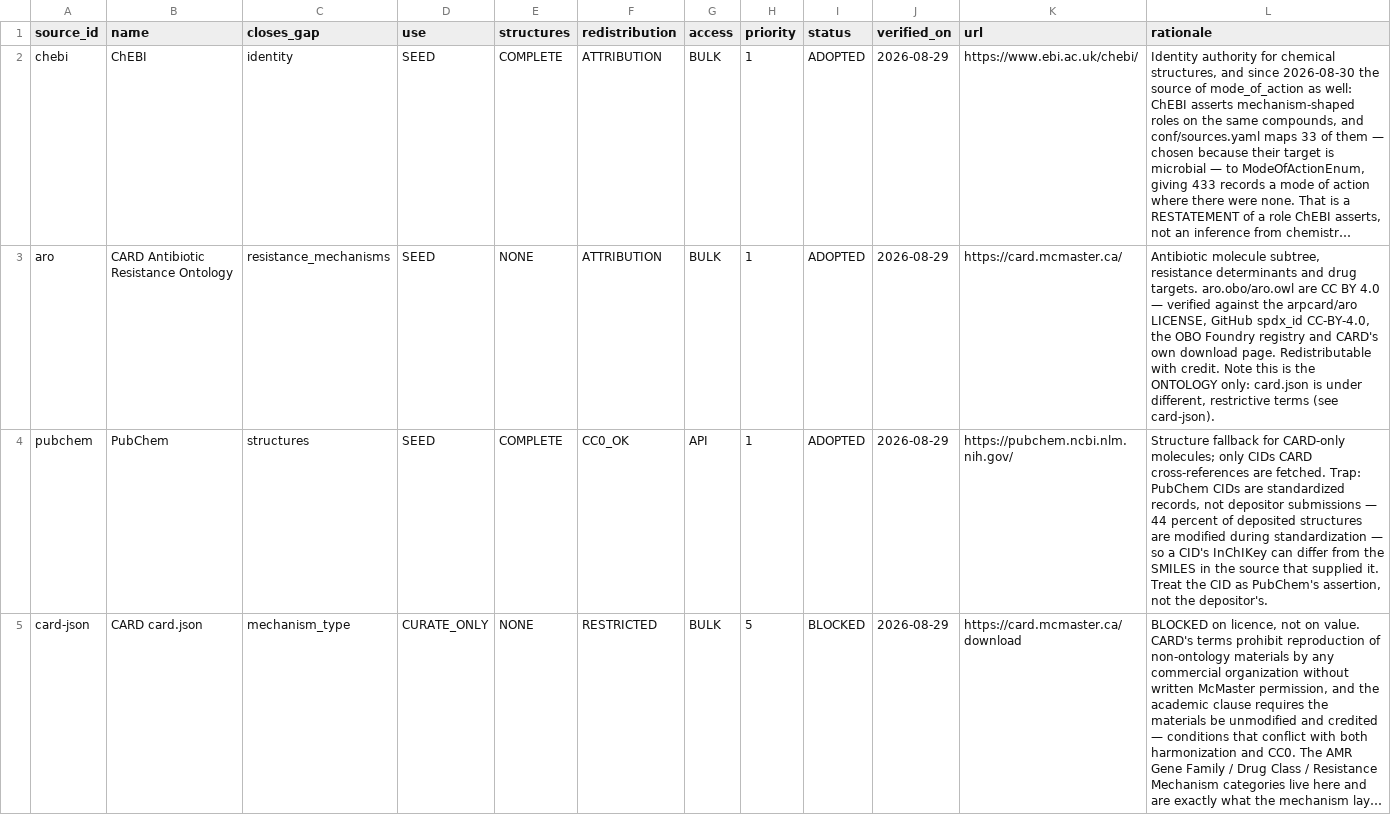
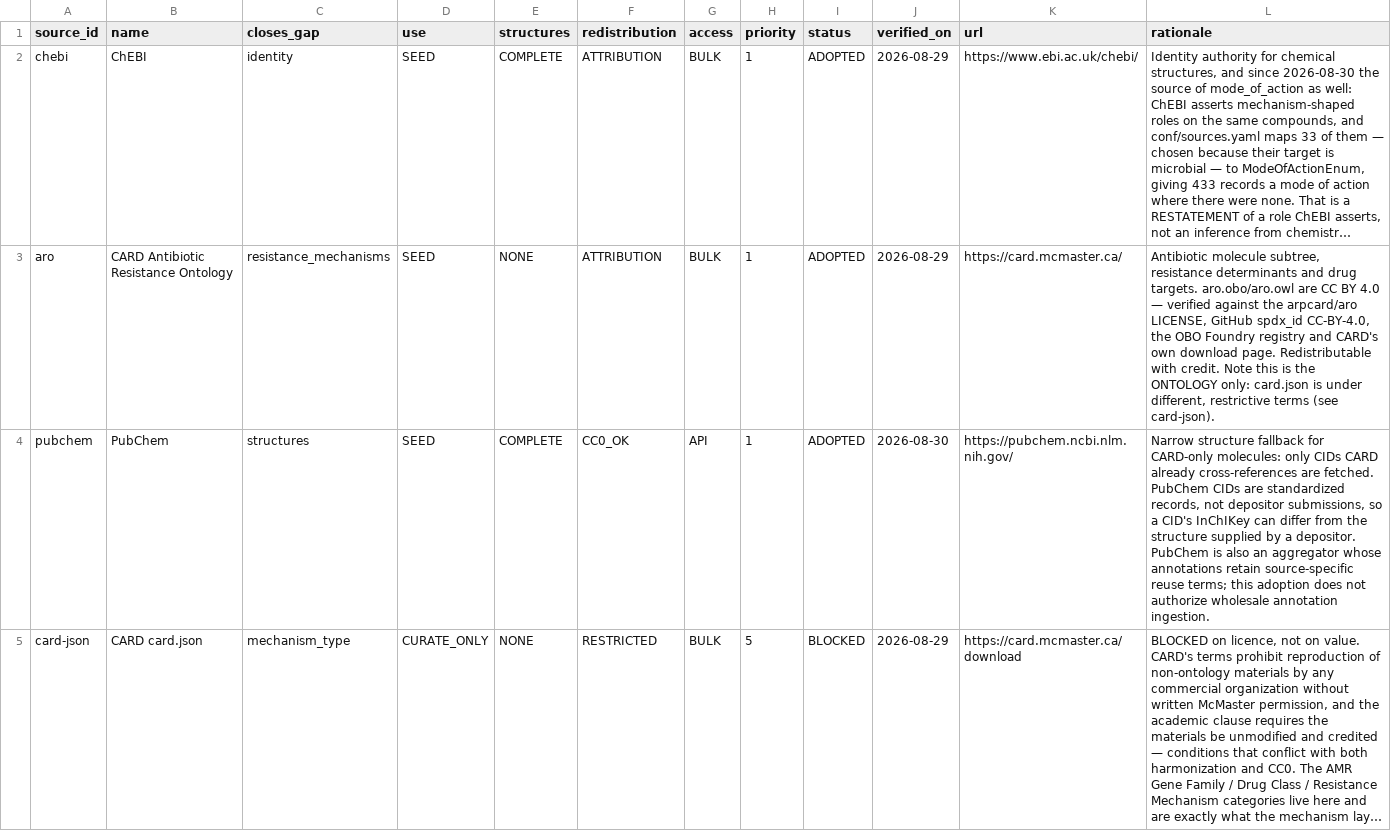
Before and after one commit to CultureBotAI/AntibioticMech, a TSV file: curation/source_queue.tsv, drawn as a sheet; only a part is shown; long unchanged cells end in …; the diff covers the shown part only; the diff names each change by its address in the sheet, - before the commit and + after, or states it on an @@ line.

Commit message:
research antibiotic data sources

```diff
--- a/curation/source_queue.tsv
+++ b/curation/source_queue.tsv
-J4 (verified_on): 2026-08-29
+J4 (verified_on): 2026-08-30
-L4 (rationale): Structure fallback for CARD-only molecules; only CIDs CARD cross-references are fetched. Trap: PubChem CIDs are standardized records, not depositor submissions — 44 percent of deposited structures are modified during standardization — so a CID's InChIKey can differ from the SMILES in the source that supplied it. Treat the CID as PubChem's assertion, not the depositor's.
+L4 (rationale): Narrow structure fallback for CARD-only molecules: only CIDs CARD already cross-references are fetched. PubChem CIDs are standardized records, not depositor submissions, so a CID's InChIKey can differ from the structure supplied by a depositor. PubChem is also an aggregator whose annotations retain source-specific reuse terms; this adoption does not authorize wholesale annotation ingestion.
```
Also changed, not shown: 8 added rows and 28 edited cells elsewhere in this file, 1 other file.
